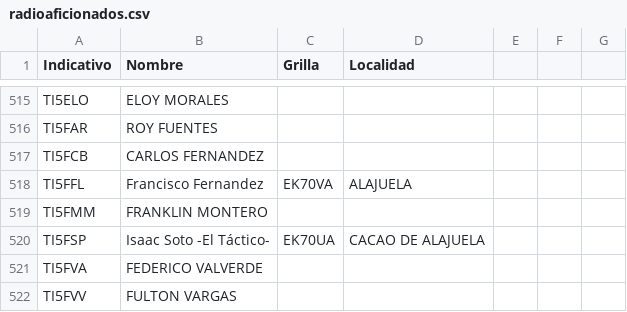
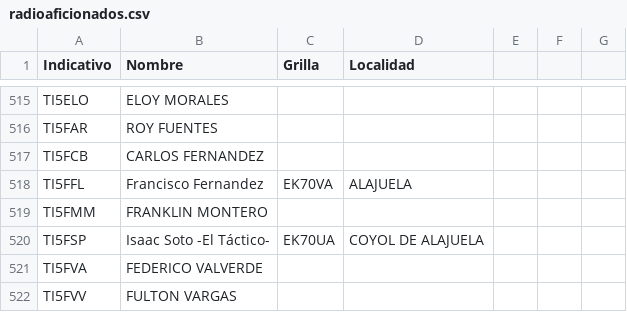
Before and after one commit to ti3wti/revista-matutina, a CSV file: data/radioaficionados.csv, drawn as a sheet; only a part is shown, gaps mark what is left out.

Commit message:
Actualiza grilla/localidad TI5FSP

```diff
--- a/data/radioaficionados.csv
+++ b/data/radioaficionados.csv
@@ -519,3 +519,3 @@ TI5FFL,Francisco Fernandez,EK70VA,ALAJUELA
 TI5FMM,FRANKLIN MONTERO,,
-TI5FSP,Isaac Soto -El Táctico-,EK70UA,CACAO DE ALAJUELA
+TI5FSP,Isaac Soto -El Táctico-,EK70UA,COYOL DE ALAJUELA
 TI5FVA,FEDERICO VALVERDE,,
```
